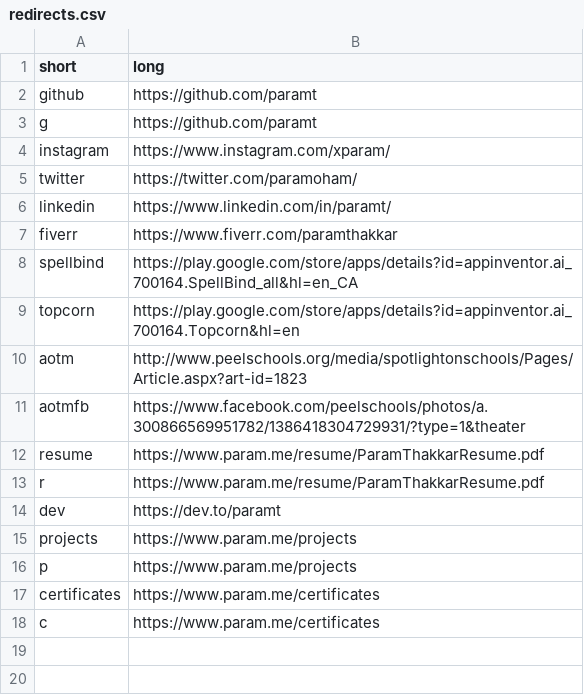
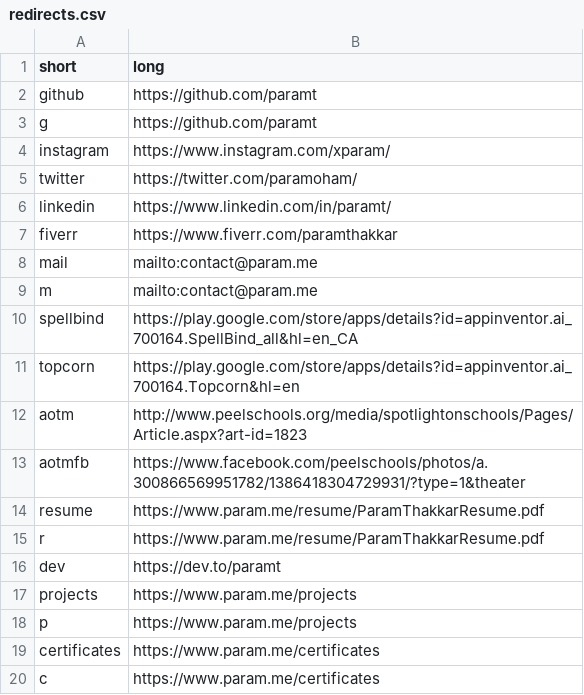
Before and after one commit to paramt/go.param.me, a CSV file: redirects.csv, drawn as a sheet; the diff names each change by its address in the sheet, - before the commit and + after, or states it on an @@ line.

Commit message:
Add mail link

```diff
--- a/redirects.csv
+++ b/redirects.csv
+row 8: mail | mailto:contact@param.me
+row 9: m | mailto:contact@param.me
```
